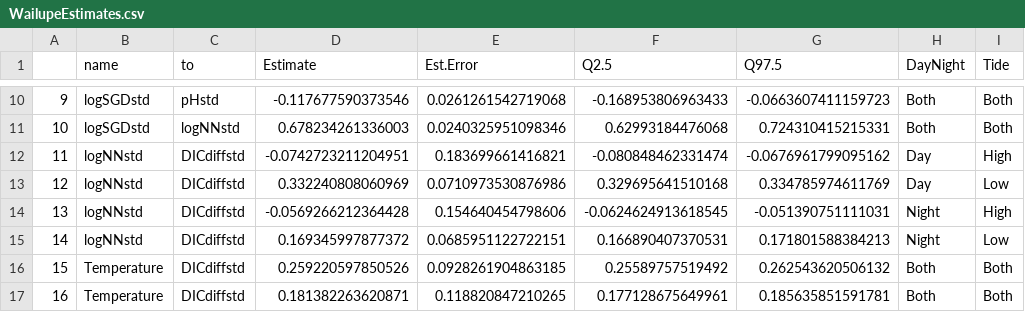
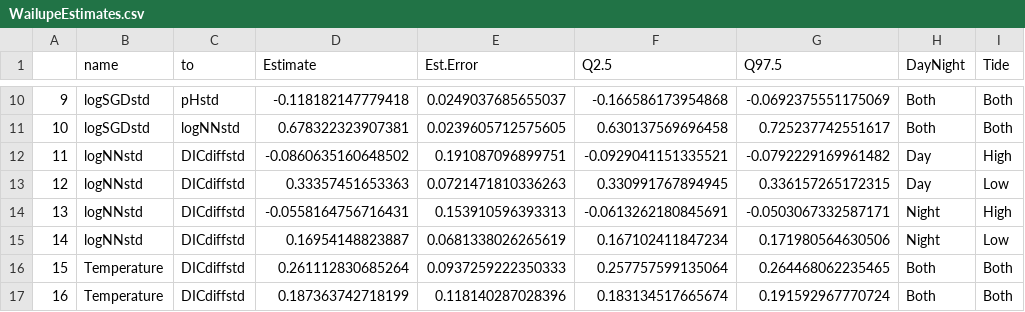
Before and after one commit to njsilbiger/Maunalua, a CSV file: Output/WailupeEstimates.csv, drawn as a sheet; only a part is shown, gaps mark what is left out; the diff covers the shown part only; the diff names each change by its address in the sheet, - before the commit and + after, or states it on an @@ line.

```diff
--- a/Output/WailupeEstimates.csv
+++ b/Output/WailupeEstimates.csv
-D10 (Estimate): -0.117677590373546
+D10 (Estimate): -0.118182147779418
-E10 (Est.Error): 0.0261261542719068
+E10 (Est.Error): 0.0249037685655037
-F10 (Q2.5): -0.168953806963433
+F10 (Q2.5): -0.166586173954868
-G10 (Q97.5): -0.0663607411159723
+G10 (Q97.5): -0.0692375551175069
-D11 (Estimate): 0.678234261336003
+D11 (Estimate): 0.678322323907381
-E11 (Est.Error): 0.0240325951098346
+E11 (Est.Error): 0.0239605712575605
-F11 (Q2.5): 0.62993184476068
+F11 (Q2.5): 0.630137569696458
-G11 (Q97.5): 0.724310415215331
+G11 (Q97.5): 0.725237742551617
-D12 (Estimate): -0.0742723211204951
+D12 (Estimate): -0.0860635160648502
-E12 (Est.Error): 0.183699661416821
+E12 (Est.Error): 0.191087096899751
-F12 (Q2.5): -0.080848462331474
+F12 (Q2.5): -0.0929041151335521
-G12 (Q97.5): -0.0676961799095162
+G12 (Q97.5): -0.0792229169961482
-D13 (Estimate): 0.332240808060969
+D13 (Estimate): 0.33357451653363
-E13 (Est.Error): 0.0710973530876986
+E13 (Est.Error): 0.0721471810336263
-F13 (Q2.5): 0.329695641510168
+F13 (Q2.5): 0.330991767894945
-G13 (Q97.5): 0.334785974611769
+G13 (Q97.5): 0.336157265172315
-D14 (Estimate): -0.0569266212364428
+D14 (Estimate): -0.0558164756716431
-E14 (Est.Error): 0.154640454798606
+E14 (Est.Error): 0.153910596393313
-F14 (Q2.5): -0.0624624913618545
+F14 (Q2.5): -0.0613262180845691
-G14 (Q97.5): -0.051390751111031
+G14 (Q97.5): -0.0503067332587171
-D15 (Estimate): 0.169345997877372
+D15 (Estimate): 0.16954148823887
-E15 (Est.Error): 0.0685951122722151
+E15 (Est.Error): 0.0681338026265619
-F15 (Q2.5): 0.166890407370531
+F15 (Q2.5): 0.167102411847234
-G15 (Q97.5): 0.171801588384213
+G15 (Q97.5): 0.171980564630506
-D16 (Estimate): 0.259220597850526
+D16 (Estimate): 0.261112830685264
-E16 (Est.Error): 0.0928261904863185
+E16 (Est.Error): 0.0937259222350333
-F16 (Q2.5): 0.25589757519492
+F16 (Q2.5): 0.257757599135064
-G16 (Q97.5): 0.262543620506132
+G16 (Q97.5): 0.264468062235465
-D17 (Estimate): 0.181382263620871
+D17 (Estimate): 0.187363742718199
-E17 (Est.Error): 0.118820847210265
+E17 (Est.Error): 0.118140287028396
-F17 (Q2.5): 0.177128675649961
+F17 (Q2.5): 0.183134517665674
-G17 (Q97.5): 0.185635851591781
+G17 (Q97.5): 0.191592967770724
```
Also changed, not shown: 48 edited cells elsewhere in this file, Output/BlackPointEstimates.csv, SummaryTables/param_estimates.csv, 10 other files.
